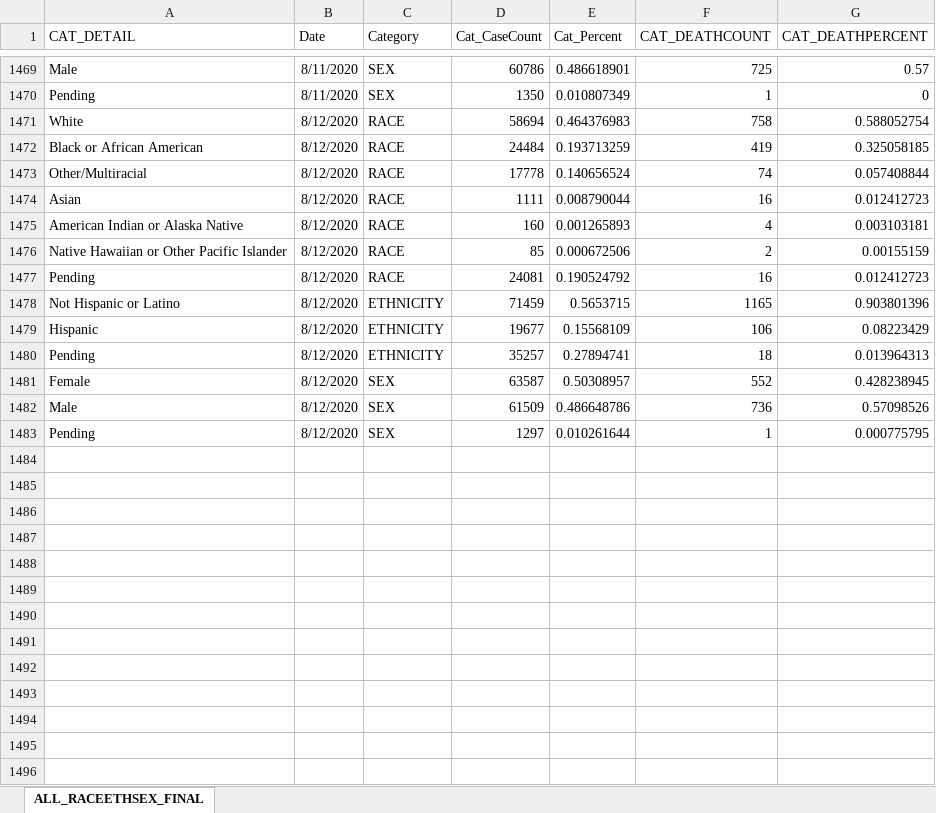
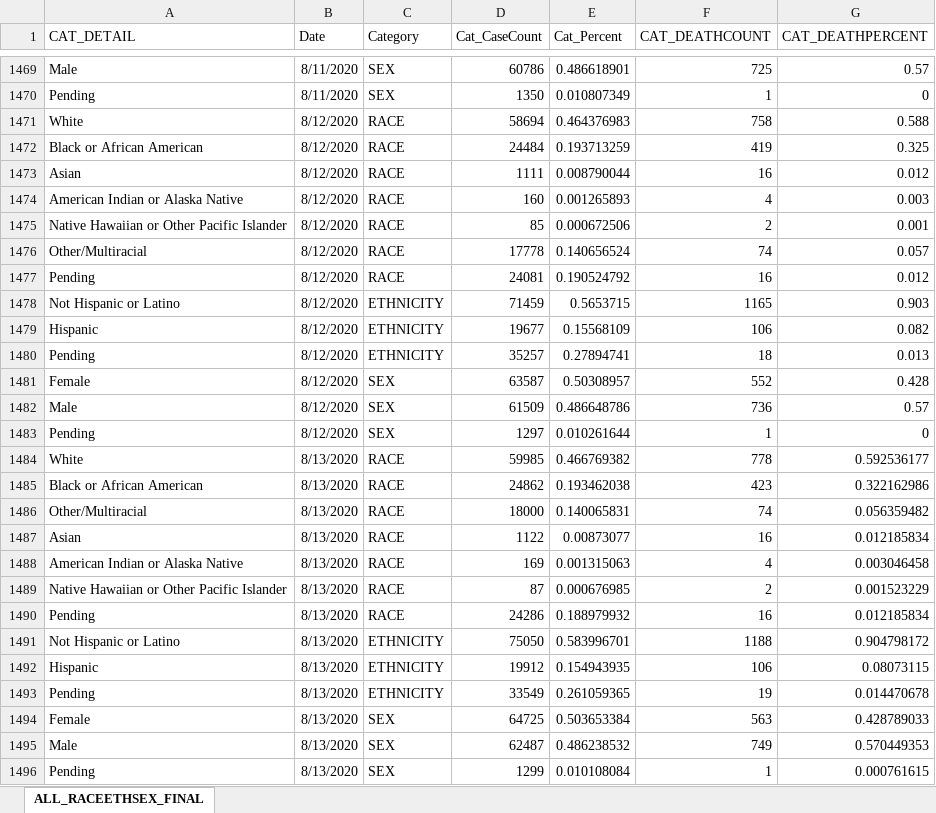
Before and after one commit to mfcarrasco/COVID-TN-Counties, an Excel workbook: TNDeptHealth_Demographics.xlsx, sheet ALL_RACEETHSEX_FINAL, drawn as a sheet; only a part is shown, gaps mark what is left out; values as stored, in another font and other column widths than the file's, no borders; removed rows and columns are numbered as before the commit, all else as after; the diff names each change by its address in the sheet, - before the commit and + after, or states it on an @@ line.

Commit message:
Data update

```diff
--- a/TNDeptHealth_Demographics.xlsx (sheet ALL_RACEETHSEX_FINAL)
+++ b/TNDeptHealth_Demographics.xlsx (sheet ALL_RACEETHSEX_FINAL)
-G1471 (CAT_DEATHPERCENT): 0.588052754
+G1471 (CAT_DEATHPERCENT): 0.588
-G1472 (CAT_DEATHPERCENT): 0.325058185
+G1472 (CAT_DEATHPERCENT): 0.325
-row 1473: Other/Multiracial | 8/12/2020 | RACE | 17778 | 0.140656524 | 74 | 0.057408844
-G1473 (CAT_DEATHPERCENT): 0.012412723
+G1473 (CAT_DEATHPERCENT): 0.012
-G1474 (CAT_DEATHPERCENT): 0.003103181
+G1474 (CAT_DEATHPERCENT): 0.003
-G1475 (CAT_DEATHPERCENT): 0.00155159
+G1475 (CAT_DEATHPERCENT): 0.001
+row 1476: Other/Multiracial | 8/12/2020 | RACE | 17778 | 0.140656524 | 74 | 0.057
-G1477 (CAT_DEATHPERCENT): 0.012412723
+G1477 (CAT_DEATHPERCENT): 0.012
-G1478 (CAT_DEATHPERCENT): 0.903801396
+G1478 (CAT_DEATHPERCENT): 0.903
-G1479 (CAT_DEATHPERCENT): 0.08223429
+G1479 (CAT_DEATHPERCENT): 0.082
-G1480 (CAT_DEATHPERCENT): 0.013964313
+G1480 (CAT_DEATHPERCENT): 0.013
-G1481 (CAT_DEATHPERCENT): 0.428238945
+G1481 (CAT_DEATHPERCENT): 0.428
-G1482 (CAT_DEATHPERCENT): 0.57098526
+G1482 (CAT_DEATHPERCENT): 0.57
-G1483 (CAT_DEATHPERCENT): 0.000775795
+G1483 (CAT_DEATHPERCENT): 0
+row 1484: White | 8/13/2020 | RACE | 59985 | 0.466769382 | 778 | 0.592536177
+row 1485: Black or African American | 8/13/2020 | RACE | 24862 | 0.193462038 | 423 | 0.322162986
+row 1486: Other/Multiracial | 8/13/2020 | RACE | 18000 | 0.140065831 | 74 | 0.056359482
+row 1487: Asian | 8/13/2020 | RACE | 1122 | 0.00873077 | 16 | 0.012185834
+row 1488: American Indian or Alaska Native | 8/13/2020 | RACE | 169 | 0.001315063 | 4 | 0.003046458
+row 1489: Native Hawaiian or Other Pacific Islander | 8/13/2020 | RACE | 87 | 0.000676985 | 2 | 0.001523229
+row 1490: Pending | 8/13/2020 | RACE | 24286 | 0.188979932 | 16 | 0.012185834
+row 1491: Not Hispanic or Latino | 8/13/2020 | ETHNICITY | 75050 | 0.583996701 | 1188 | 0.904798172
+row 1492: Hispanic | 8/13/2020 | ETHNICITY | 19912 | 0.154943935 | 106 | 0.08073115
+row 1493: Pending | 8/13/2020 | ETHNICITY | 33549 | 0.261059365 | 19 | 0.014470678
+row 1494: Female | 8/13/2020 | SEX | 64725 | 0.503653384 | 563 | 0.428789033
+row 1495: Male | 8/13/2020 | SEX | 62487 | 0.486238532 | 749 | 0.570449353
+row 1496: Pending | 8/13/2020 | SEX | 1299 | 0.010108084 | 1 | 0.000761615
```
Also changed, not shown: TN_Age.xlsx, 2 other files.
